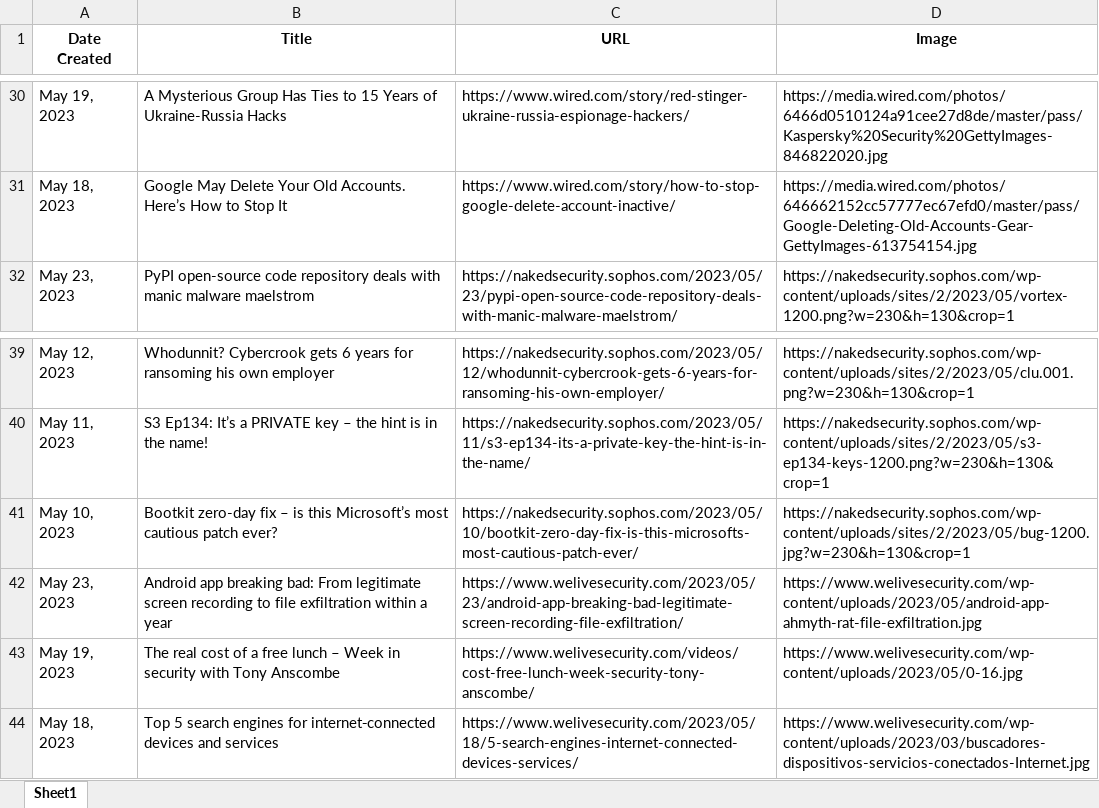
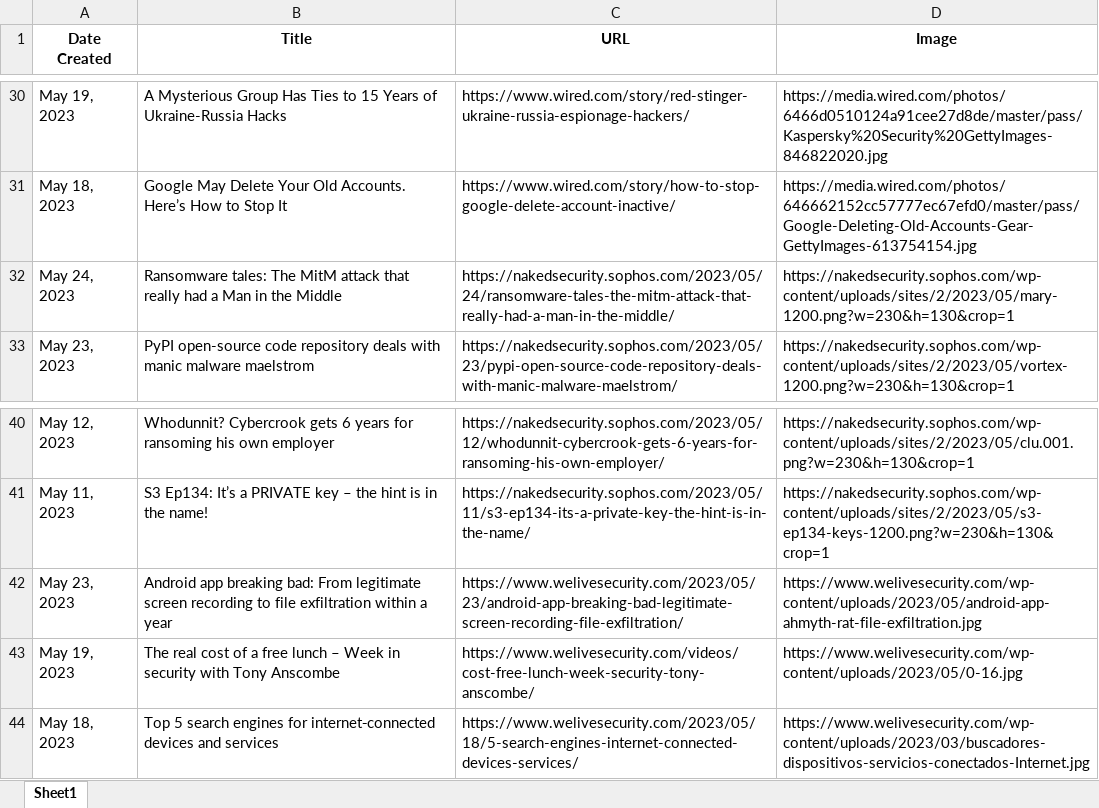
Before and after one commit to thecyberbytes/thecyberbytes.github.io, an Excel workbook: cyber_web/excels/news_feed.xlsx, sheet Sheet1, drawn as a sheet; only a part is shown, gaps mark what is left out; values as stored, in another font and other column widths than the file's, no borders; removed rows and columns are numbered as before the commit, all else as after; the diff names each change by its address in the sheet, - before the commit and + after, or states it on an @@ line.

```diff
--- a/cyber_web/excels/news_feed.xlsx (sheet Sheet1)
+++ b/cyber_web/excels/news_feed.xlsx (sheet Sheet1)
+row 32: May 24, 2023 | Ransomware tales: The MitM attack that really had a Man in the Middle | https://nakedsecurity.sophos.com/2023/05/24/ransomware-tales-the-mitm-attack-that-really-had-a-man-in-the-middle/ | https://nakedsecurity.sophos.com/wp-content/uploads/sites/2/2023/05/mary-1200.png?w=230&h=130&crop=1
-row 41: May 10, 2023 | Bootkit zero-day fix – is this Microsoft’s most cautious patch ever? | https://nakedsecurity.sophos.com/2023/05/10/bootkit-zero-day-fix-is-this-microsofts-most-cautious-patch-ever/ | https://nakedsecurity.sophos.com/wp-content/uploads/sites/2/2023/05/bug-1200.jpg?w=230&h=130&crop=1
```
Also changed, not shown: cyber_web/excels/blog_feed.xlsx, cyber_web/excels/news_categorized.xlsx, 26 other files.
